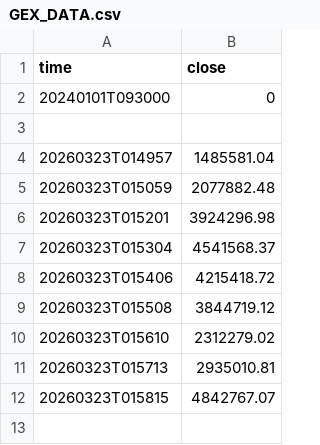
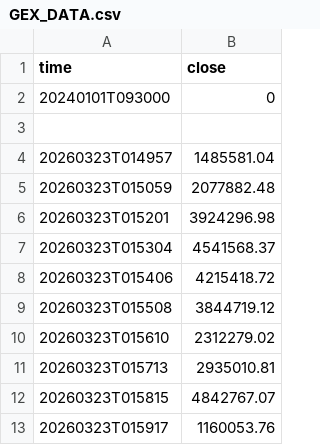
Before and after one commit to DrJaphet/GEX-LIVE-DATA, a CSV file: GEX_DATA.csv, drawn as a sheet; the diff names each change by its address in the sheet, - before the commit and + after, or states it on an @@ line.

Commit message:
Test Update: 20260323T015917

```diff
--- a/GEX_DATA.csv
+++ b/GEX_DATA.csv
+row 13: 20260323T015917 | 1160053.76
```
